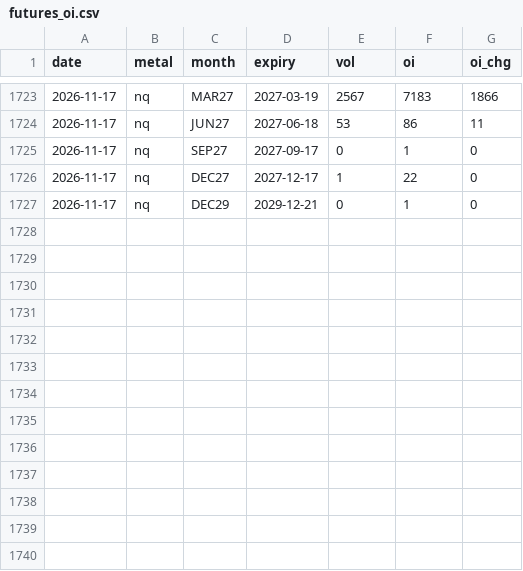
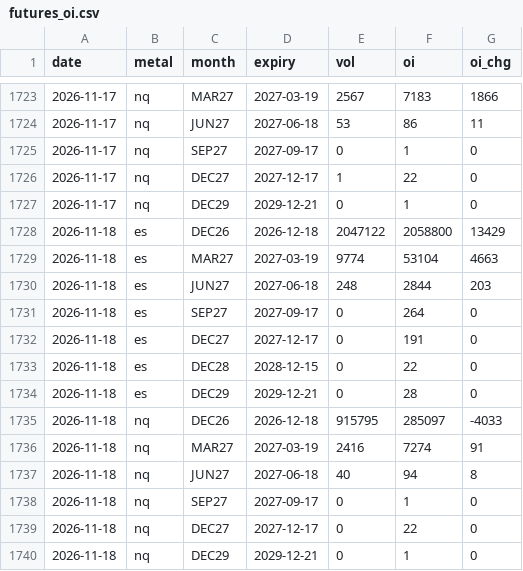
Before and after one commit to Allenvip1/G-F-U-T-2, a CSV file: data/futures_oi.csv, drawn as a sheet; only a part is shown, gaps mark what is left out; the diff names each change by its address in the sheet, - before the commit and + after, or states it on an @@ line.

Commit message:
update equity futures OI 2026-11-19

```diff
--- a/data/futures_oi.csv
+++ b/data/futures_oi.csv
+row 1728: 2026-11-18 | es | DEC26 | 2026-12-18 | 2047122 | 2058800 | 13429
+row 1729: 2026-11-18 | es | MAR27 | 2027-03-19 | 9774 | 53104 | 4663
+row 1730: 2026-11-18 | es | JUN27 | 2027-06-18 | 248 | 2844 | 203
+row 1731: 2026-11-18 | es | SEP27 | 2027-09-17 | 0 | 264 | 0
+row 1732: 2026-11-18 | es | DEC27 | 2027-12-17 | 0 | 191 | 0
+row 1733: 2026-11-18 | es | DEC28 | 2028-12-15 | 0 | 22 | 0
+row 1734: 2026-11-18 | es | DEC29 | 2029-12-21 | 0 | 28 | 0
+row 1735: 2026-11-18 | nq | DEC26 | 2026-12-18 | 915795 | 285097 | -4033
+row 1736: 2026-11-18 | nq | MAR27 | 2027-03-19 | 2416 | 7274 | 91
+row 1737: 2026-11-18 | nq | JUN27 | 2027-06-18 | 40 | 94 | 8
+row 1738: 2026-11-18 | nq | SEP27 | 2027-09-17 | 0 | 1 | 0
+row 1739: 2026-11-18 | nq | DEC27 | 2027-12-17 | 0 | 22 | 0
+row 1740: 2026-11-18 | nq | DEC29 | 2029-12-21 | 0 | 1 | 0
```
Also changed, not shown: data/futures_total.csv, data/price_es.csv, 2 other files.
